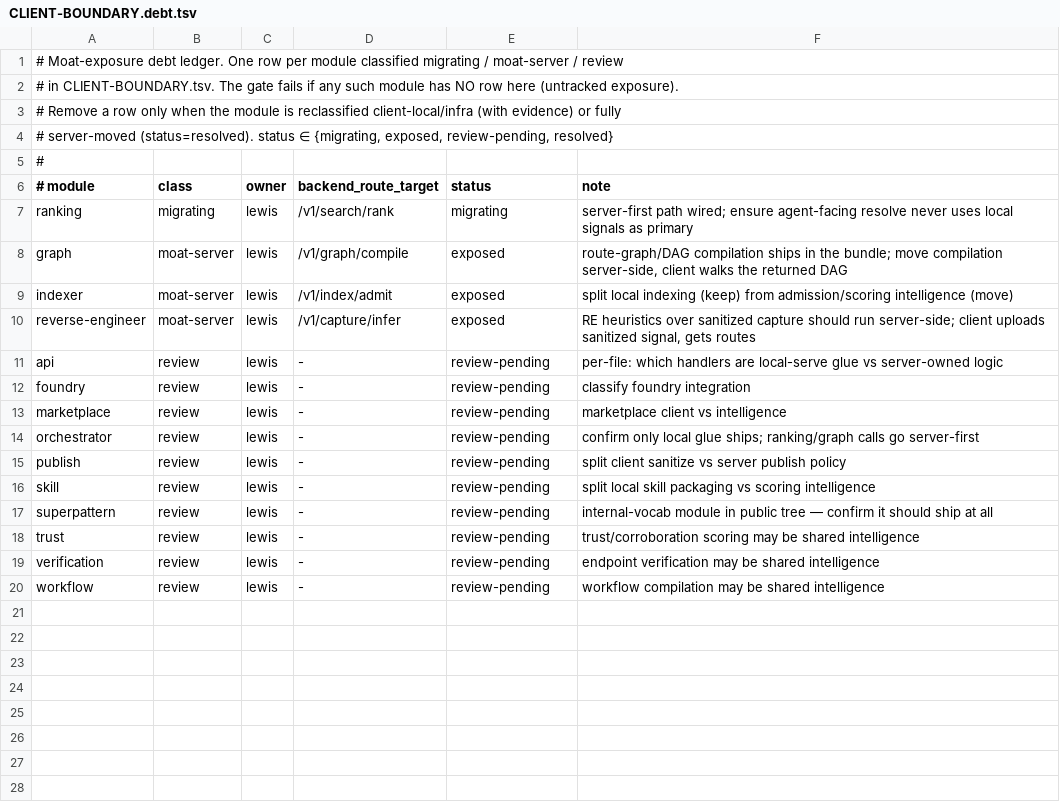
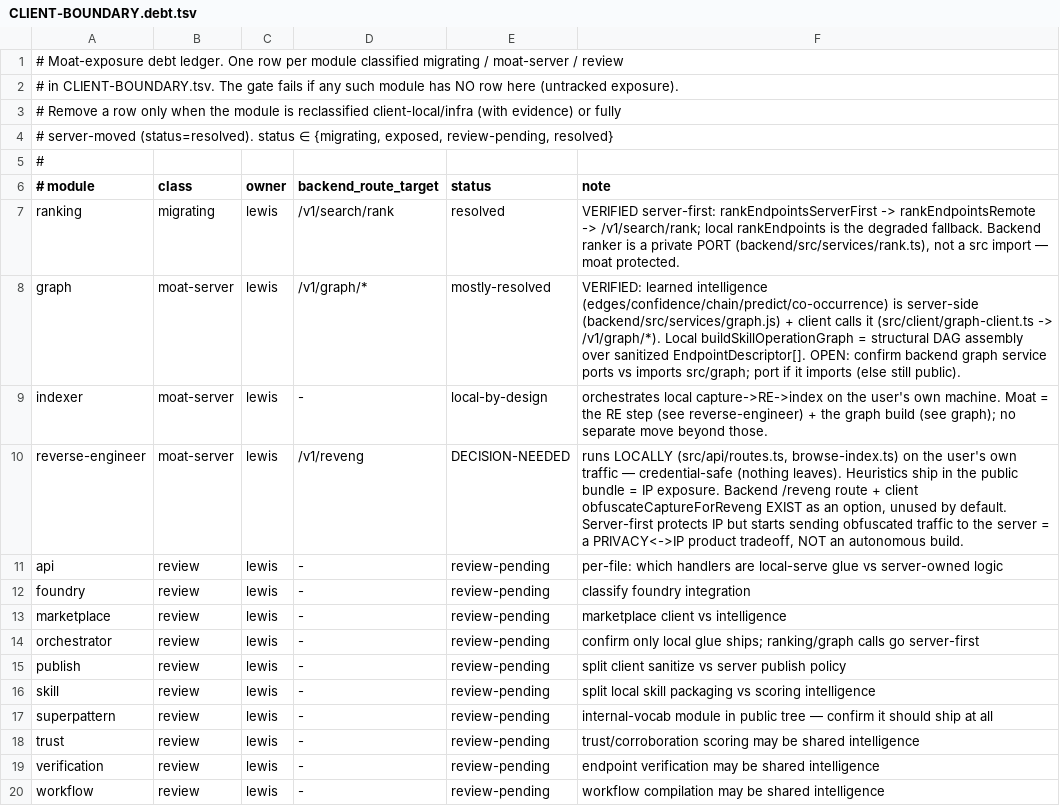
Before and after one commit to unbrowse-ai/unbrowse, a TSV file: scripts/boundary/CLIENT-BOUNDARY.debt.tsv, drawn as a sheet.

```diff
--- a/scripts/boundary/CLIENT-BOUNDARY.debt.tsv
+++ b/scripts/boundary/CLIENT-BOUNDARY.debt.tsv
@@ -6,6 +6,6 @@
 # module	class	owner	backend_route_target	status	note
-ranking	migrating	lewis	/v1/search/rank	migrating	server-first path wired; ensure agent-facing resolve never uses local signals as primary
-graph	moat-server	lewis	/v1/graph/compile	exposed	route-graph/DAG compilation ships in the bundle; move compilation server-side, client walks the returned DAG
-indexer	moat-server	lewis	/v1/index/admit	exposed	split local indexing (keep) from admission/scoring intelligence (move)
-reverse-engineer	moat-server	lewis	/v1/capture/infer	exposed	RE heuristics over sanitized capture should run server-side; client uploads sanitized signal, gets routes
+ranking	migrating	lewis	/v1/search/rank	resolved	VERIFIED server-first: rankEndpointsServerFirst -> rankEndpointsRemote -> /v1/search/rank; local rankEndpoints is the degraded fallback. Backend ranker is a private PORT (backend/src/services/rank.ts), not a src import — moat protected.
+graph	moat-server	lewis	/v1/graph/*	mostly-resolved	VERIFIED: learned intelligence (edges/confidence/chain/predict/co-occurrence) is server-side (backend/src/services/graph.js) + client calls it (src/client/graph-client.ts -> /v1/graph/*). Local buildSkillOperationGraph = structural DAG assembly over sanitized EndpointDescriptor[]. OPEN: confirm backend graph service ports vs imports src/graph; port if it imports (else still public).
+indexer	moat-server	lewis	-	local-by-design	orchestrates local capture->RE->index on the user's own machine. Moat = the RE step (see reverse-engineer) + the graph build (see graph); no separate move beyond those.
+reverse-engineer	moat-server	lewis	/v1/reveng	DECISION-NEEDED	runs LOCALLY (src/api/routes.ts, browse-index.ts) on the user's own traffic — credential-safe (nothing leaves). Heuristics ship in the public bundle = IP exposure. Backend /reveng route + client obfuscateCaptureForReveng EXIST as an option, unused by default. Server-first protects IP but starts sending obfuscated traffic to the server = a PRIVACY<->IP product tradeoff, NOT an autonomous build.
 api	review	lewis	-	review-pending	per-file: which handlers are local-serve glue vs server-owned logic
```
